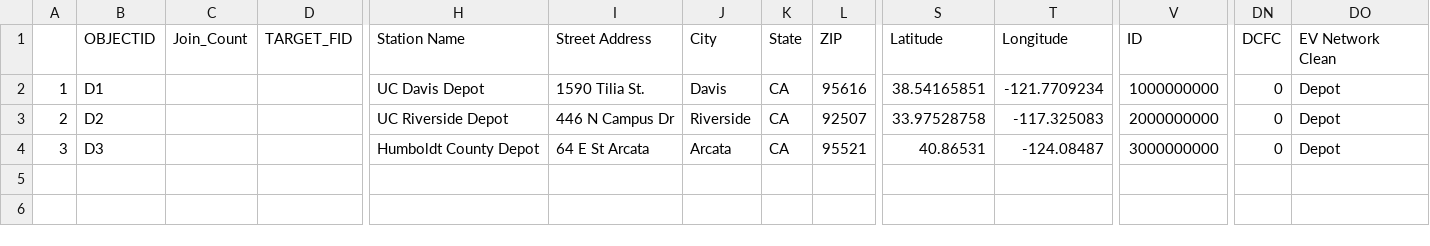
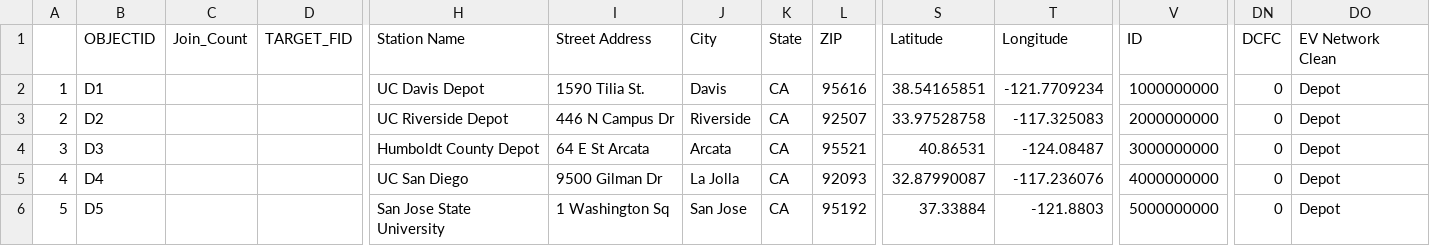
Before and after one commit to airabino/electric_vrp, a CSV file: CEC/Depots.csv, drawn as a sheet; only a part is shown, gaps mark what is left out; rows hold the shown columns only; the diff names each change by its address in the sheet, - before the commit and + after, or states it on an @@ line.

Commit message:
Aaron 6/20/2024: Add nodes to existing graph | Added UCSD and SJSU depots

```diff
--- a/CEC/Depots.csv
+++ b/CEC/Depots.csv
+row 5: 4 | D4 |  |  | UC San Diego | 9500 Gilman Dr | La Jolla | CA | 92093 | 32.87990087 | -117.236076 | 4000000000 | 0 | Depot
+row 6: 5 | D5 |  |  | San Jose State University | 1 Washington Sq | San Jose | CA | 95192 | 37.33884 | -121.8803 | 5000000000 | 0 | Depot
```
Also changed, not shown: 6 other files.
